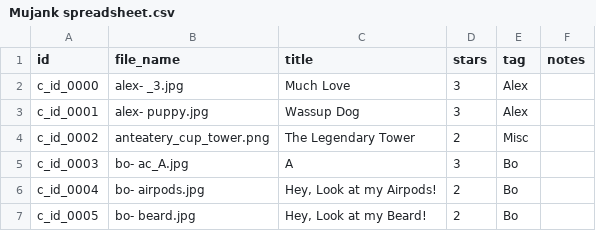
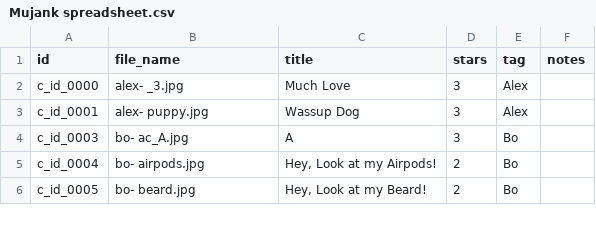
Before and after one commit to wuguishifu/Mujank, a CSV file: Mujank spreadsheet.csv, drawn as a sheet; only a part is shown.

```diff
--- a/Mujank spreadsheet.csv
+++ b/Mujank spreadsheet.csv
@@ -3,3 +3,2 @@ c_id_0000,alex- _3.jpg,Much Love,3,Alex,
 c_id_0001,alex- puppy.jpg,Wassup Dog,3,Alex,
-c_id_0002,anteatery_cup_tower.png,The Legendary Tower,2,Misc,
 c_id_0003,bo- ac_A.jpg,A,3,Bo,
```
